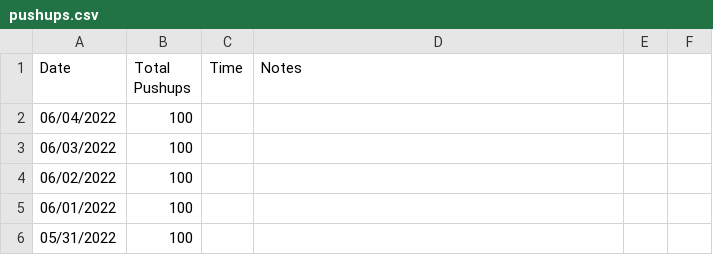
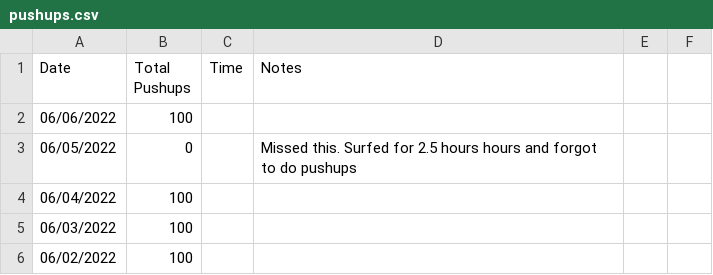
Before and after one commit to higgins/higgins.github.com, a CSV file: pushups.csv, drawn as a sheet; only a part is shown; the shorter side is filled out with more unchanged rows; the diff names each change by its address in the sheet, - before the commit and + after, or states it on an @@ line.

Commit message:
daily log, pushups, walking 06/06/2022

```diff
--- a/pushups.csv
+++ b/pushups.csv
+row 2: 06/06/2022 | 100
+row 3: 06/05/2022 | 0 |  | Missed this. Surfed for 2.5 hours hours and forgot to do pushups
```
Also changed, not shown: 1 other file.
